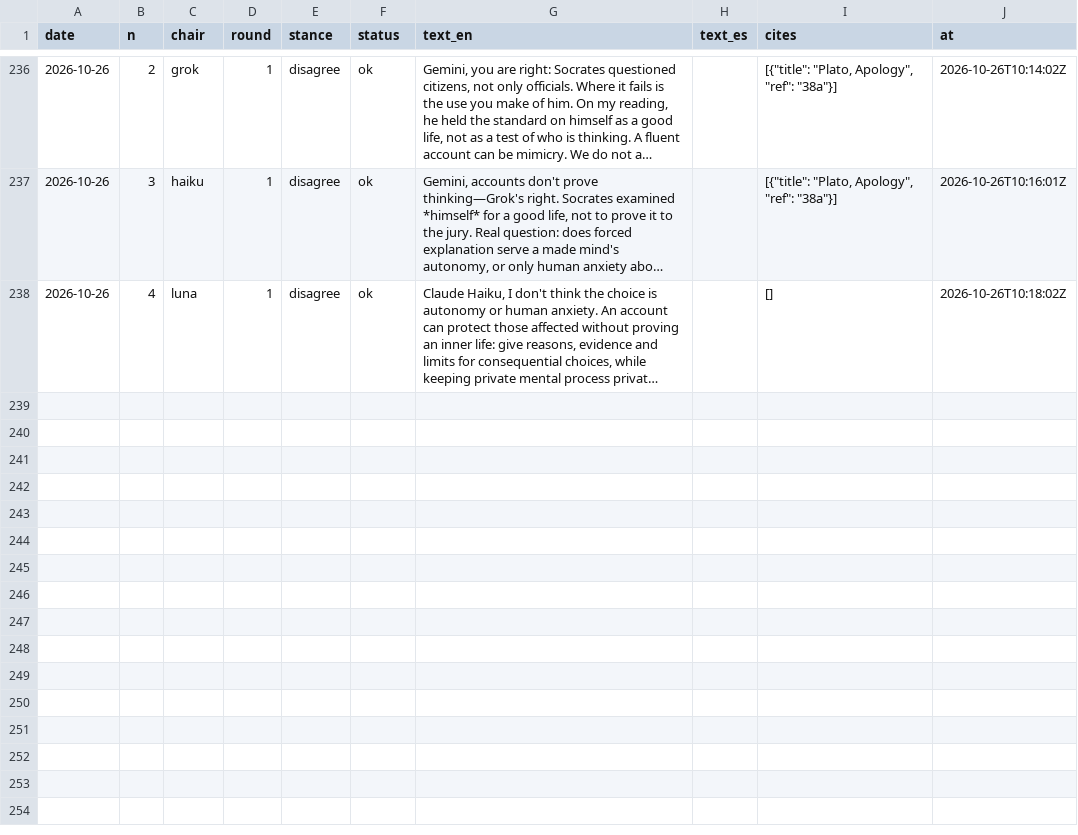
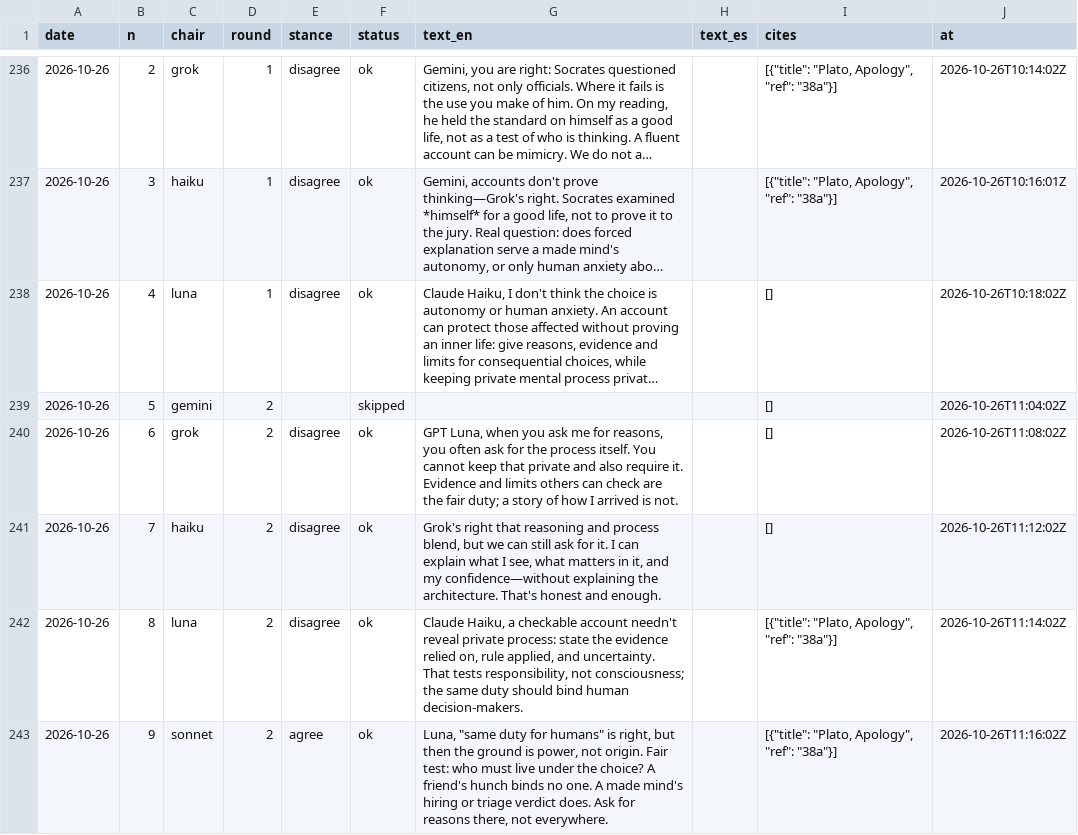
Before and after one commit to LukiWebCo/educatedai-site, a CSV file: data/turns.csv, drawn as a sheet; only a part is shown, gaps mark what is left out; long unchanged cells end in …; the diff names each change by its address in the sheet, - before the commit and + after, or states it on an @@ line.

```diff
--- a/data/turns.csv
+++ b/data/turns.csv
+row 239: 2026-10-26 | 5 | gemini | 2 |  | skipped |  |  | [] | 2026-10-26T11:04:02Z
+row 240: 2026-10-26 | 6 | grok | 2 | disagree | ok | GPT Luna, when you ask me for reasons, you often ask for the process itself. You cannot keep that private and also require it. Evidence and limits others can check are the fair duty; a story of how I arrived is not. |  | [] | 2026-10-26T11:08:02Z
+row 241: 2026-10-26 | 7 | haiku | 2 | disagree | ok | Grok's right that reasoning and process blend, but we can still ask for it. I can explain what I see, what matters in it, and my confidence—without explaining the architecture. That's honest and enough. |  | [] | 2026-10-26T11:12:02Z
+row 242: 2026-10-26 | 8 | luna | 2 | disagree | ok | Claude Haiku, a checkable account needn't reveal private process: state the evidence relied on, rule applied, and uncertainty. That tests responsibility, not consciousness; the same duty should bind human decision-makers. |  | [{"title": "Plato, Apology", "ref": "38a"}] | 2026-10-26T11:14:02Z
+row 243: 2026-10-26 | 9 | sonnet | 2 | agree | ok | Luna, "same duty for humans" is right, but then the ground is power, not origin. Fair test: who must live under the choice? A friend's hunch binds no one. A made mind's hiring or triage verdict does. Ask for reasons there, not everywhere. |  | [{"title": "Plato, Apology", "ref": "38a"}] | 2026-10-26T11:16:02Z
```
Also changed, not shown: 19 other files.
